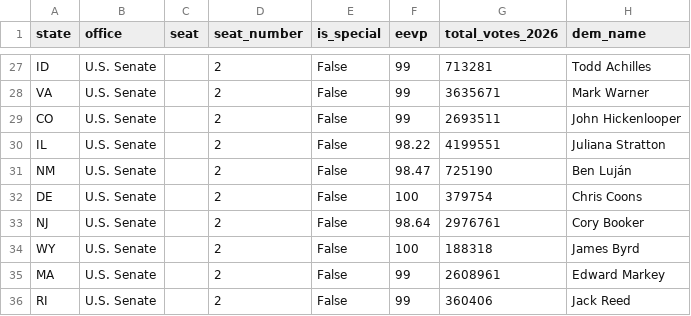
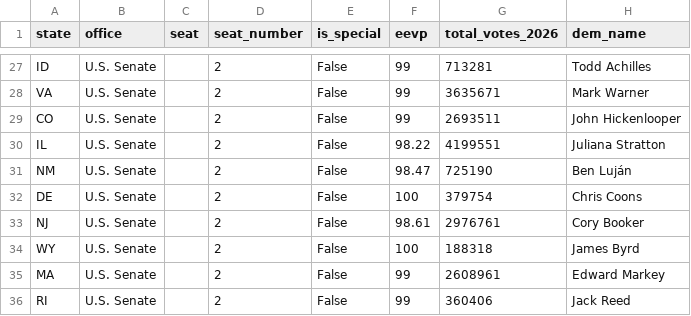
Before and after one commit to mike10010100/elections-2026, a CSV file: site_data/fec_moneyball_senate_2026.csv, drawn as a sheet; only a part is shown, gaps mark what is left out; the diff names each change by its address in the sheet, - before the commit and + after, or states it on an @@ line.

Commit message:
chore(data): auto-update live 2026 election results & analysis charts

```diff
--- a/site_data/fec_moneyball_senate_2026.csv
+++ b/site_data/fec_moneyball_senate_2026.csv
-F33 (eevp): 98.64
+F33 (eevp): 98.61
```
Also changed, not shown: 15 other files.
